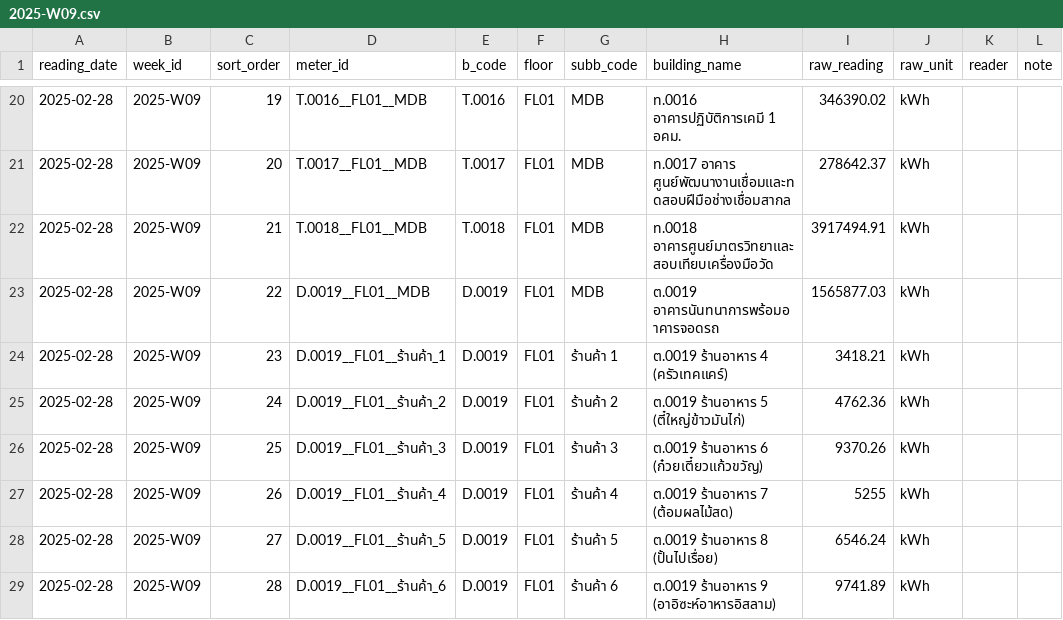
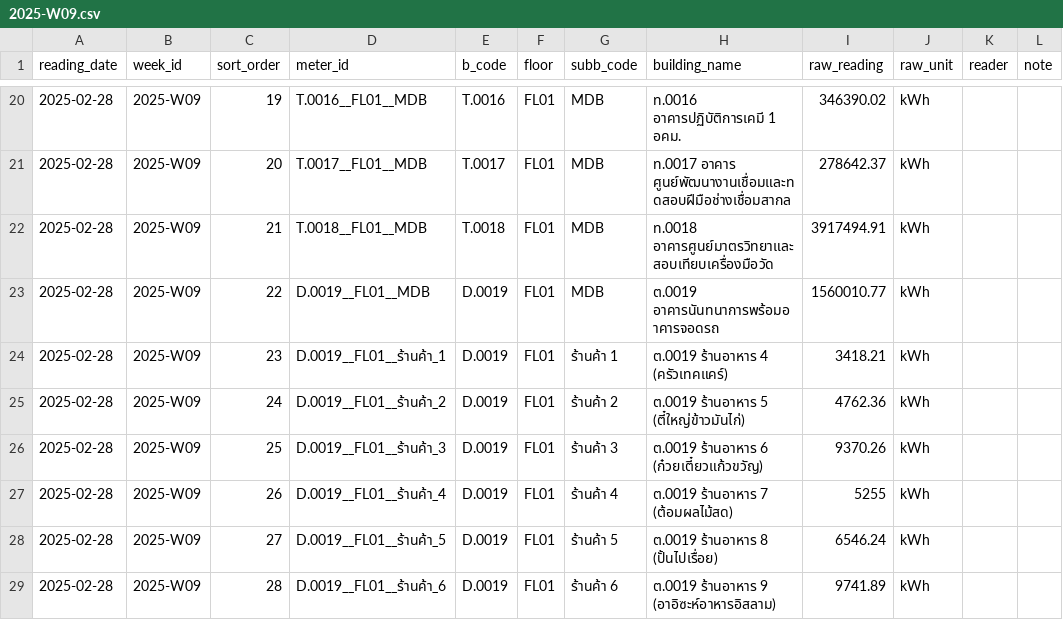
Before and after one commit to chayanee27/oil, a CSV file: forms/2025-W09.csv, drawn as a sheet; only a part is shown, gaps mark what is left out.

Commit message:
Update 2025-W09.csv

```diff
--- a/forms/2025-W09.csv
+++ b/forms/2025-W09.csv
@@ -22,3 +22,3 @@ reading_date,week_id,sort_order,meter_id,b_code,floor,subb_code,building_name,ra
 2025-02-28,2025-W09,21,T.0018__FL01__MDB,T.0018,FL01,MDB,ท.0018 อาคารศูนย์มาตรวิทยาและสอบเทียบเครื่องมือวัด,3917494.91,kWh,,
-2025-02-28,2025-W09,22,D.0019__FL01__MDB,D.0019,FL01,MDB,ต.0019 อาคารนันทนาการพร้อมอาคารจอดรถ,1565877.03,kWh,,
+2025-02-28,2025-W09,22,D.0019__FL01__MDB,D.0019,FL01,MDB,ต.0019 อาคารนันทนาการพร้อมอาคารจอดรถ,1560010.77,kWh,,
 2025-02-28,2025-W09,23,D.0019__FL01__ร้านค้า_1,D.0019,FL01,ร้านค้า 1,ต.0019 ร้านอาหาร 4 (ครัวเทคแคร์),3418.21,kWh,,
```
